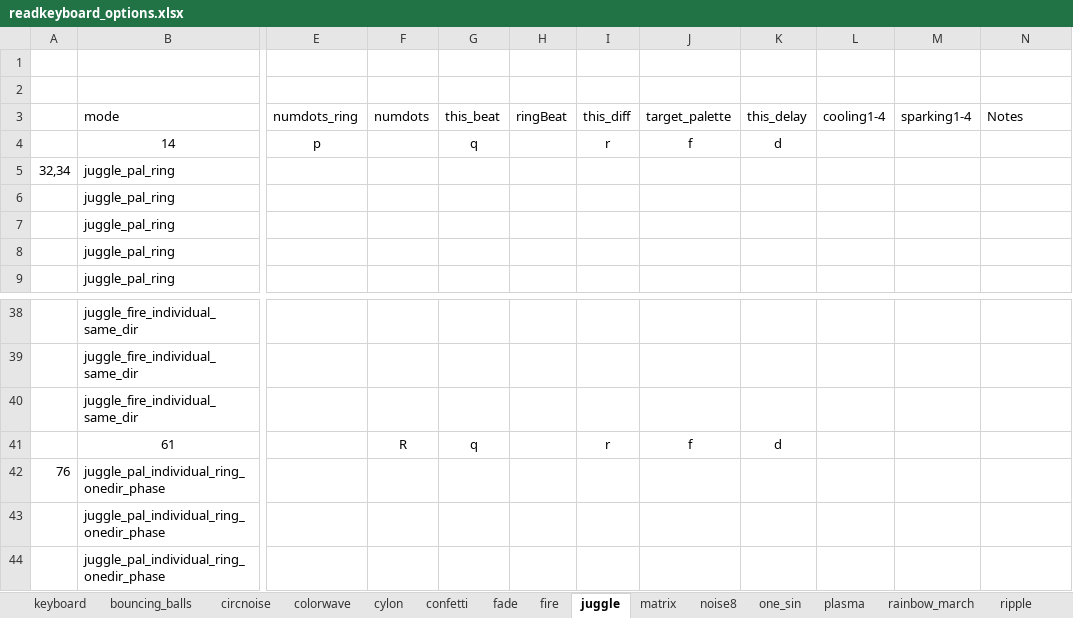
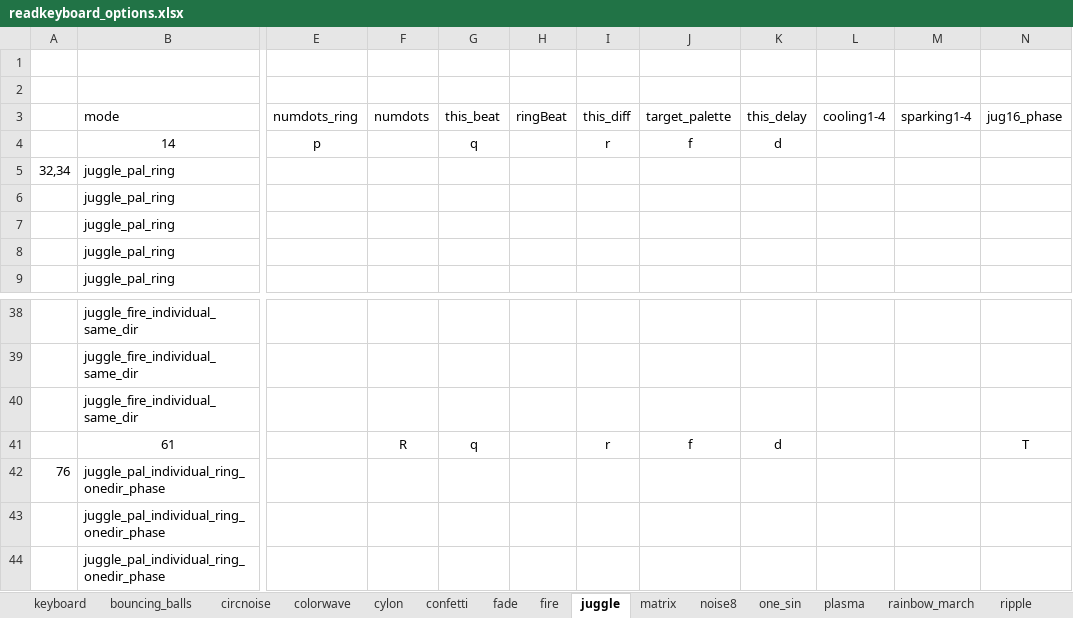
Before and after one commit to IAmBecomeJeff/cinder_v3, an Excel workbook: readkeyboard_options.xlsx, sheet juggle, drawn as a sheet; only a part is shown, gaps mark what is left out; values as stored, in another font and other column widths than the file's, no borders; table styles not drawn; the diff names each change by its address in the sheet, - before the commit and + after, or states it on an @@ line.

Commit message:
added inoise_mover and inoise_fire and juggle with phase

```diff
--- a/readkeyboard_options.xlsx (sheet juggle)
+++ b/readkeyboard_options.xlsx (sheet juggle)
-N3: Notes
+N3: jug16_phase
-N41: (empty)
+N41: T
```
Also changed, not shown: sheet noise8, sheet keyboard, 7 other files.
